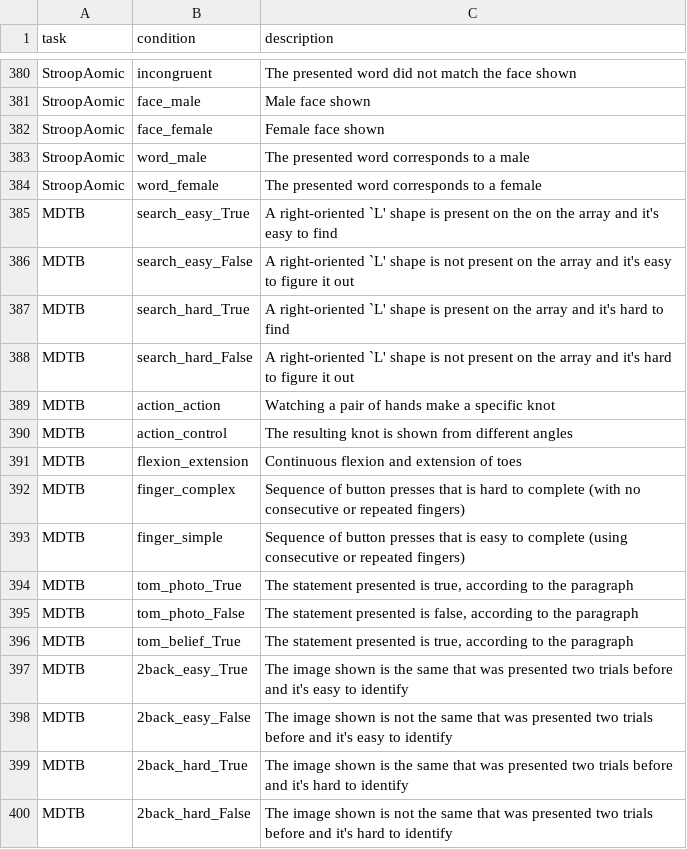
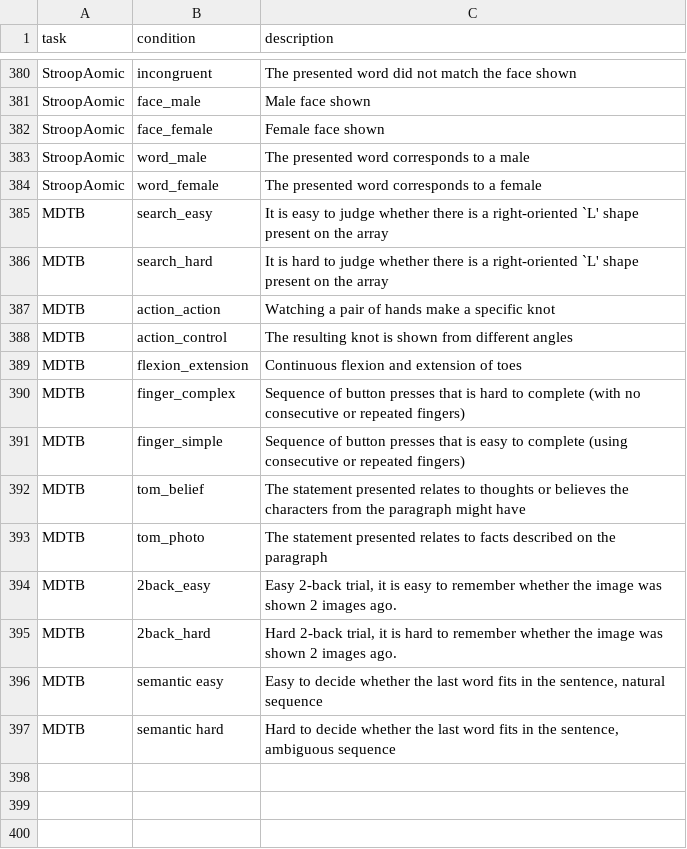
Before and after one commit to individual-brain-charting/public_analysis_code, a TSV file: ibc_data/ibc_conditions.tsv, drawn as a sheet; only a part is shown, gaps mark what is left out.

Commit message:
mdtb conditions

```diff
--- a/ibc_data/ibc_conditions.tsv
+++ b/ibc_data/ibc_conditions.tsv
@@ -384,6 +384,4 @@ StroopAomic	word_male	The presented word corresponds to a male
 StroopAomic	word_female	The presented word corresponds to a female
-MDTB	search_easy_True	A right-oriented `L' shape is present on the on the array and it's easy to find
-MDTB	search_easy_False	A right-oriented `L' shape is not present on the array and it's easy to figure it out
-MDTB	search_hard_True	A right-oriented `L' shape is present on the array and it's hard to find
-MDTB	search_hard_False	A right-oriented `L' shape is not present on the array and it's hard to figure it out
+MDTB	search_easy	It is easy to judge whether there is a right-oriented `L' shape present on the array
+MDTB	search_hard	It is hard to judge whether there is a right-oriented `L' shape present on the array
 MDTB	action_action	Watching a pair of hands make a specific knot
@@ -393,8 +391,7 @@ MDTB	finger_complex	Sequence of button presses that is hard to complete (with no
 MDTB	finger_simple	Sequence of button presses that is easy to complete (using consecutive or repeated fingers)
-MDTB	tom_photo_True	The statement presented is true, according to the paragraph
-MDTB	tom_photo_False	The statement presented is false, according to the paragraph
-MDTB	tom_belief_True	The statement presented is true, according to the paragraph
-MDTB	2back_easy_True	The image shown is the same that was presented two trials before and it's easy to identify
-MDTB	2back_easy_False	The image shown is not the same that was presented two trials before and it's easy to identify
-MDTB	2back_hard_True	The image shown is the same that was presented two trials before and it's hard to identify
-MDTB	2back_hard_False	The image shown is not the same that was presented two trials before and it's hard to identify
+MDTB	tom_belief	The statement presented relates to thoughts or believes the characters from the paragraph might have
+MDTB	tom_photo	The statement presented relates to facts described on the paragraph
+MDTB	2back_easy	Easy 2-back trial, it is easy to remember whether the image was shown 2 images ago.
+MDTB	2back_hard	Hard 2-back trial, it is hard to remember whether the image was shown 2 images ago.
+MDTB	semantic easy	Easy to decide whether the last word fits in the sentence, natural sequence
+MDTB	semantic hard	Hard to decide whether the last word fits in the sentence, ambiguous sequence
```
